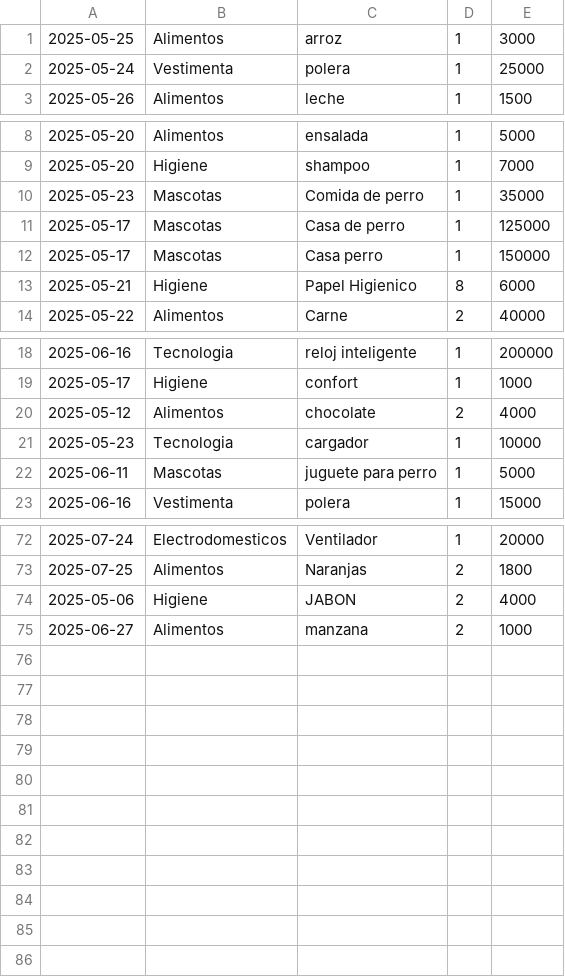
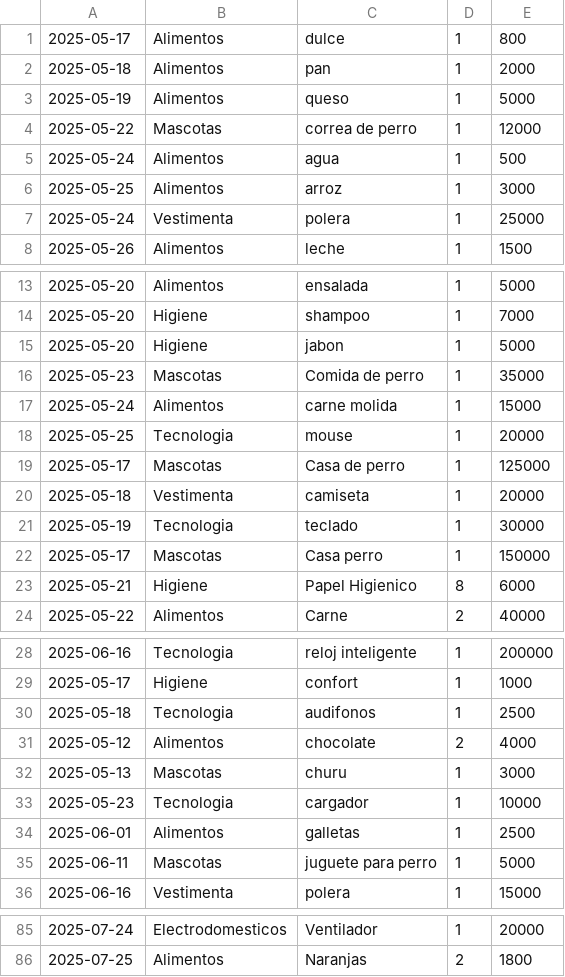
Before and after one commit to VicenteGonzalez14/llegandoafindemes, a CSV file: insumos.csv, drawn as a sheet; only a part is shown, gaps mark what is left out; removed rows and columns are numbered as before the commit, all else as after; the diff names each change by its address in the sheet, - before the commit and + after, or states it on an @@ line.

```diff
--- a/insumos.csv
+++ b/insumos.csv
+row 1: 2025-05-17 | Alimentos | dulce | 1 | 800
+row 2: 2025-05-18 | Alimentos | pan | 1 | 2000
+row 3: 2025-05-19 | Alimentos | queso | 1 | 5000
+row 4: 2025-05-22 | Mascotas | correa de perro | 1 | 12000
+row 5: 2025-05-24 | Alimentos | agua | 1 | 500
+row 15: 2025-05-20 | Higiene | jabon | 1 | 5000
+row 17: 2025-05-24 | Alimentos | carne molida | 1 | 15000
+row 18: 2025-05-25 | Tecnologia | mouse | 1 | 20000
+row 20: 2025-05-18 | Vestimenta | camiseta | 1 | 20000
+row 21: 2025-05-19 | Tecnologia | teclado | 1 | 30000
+row 30: 2025-05-18 | Tecnologia | audifonos | 1 | 2500
+row 32: 2025-05-13 | Mascotas | churu | 1 | 3000
+row 34: 2025-06-01 | Alimentos | galletas | 1 | 2500
-row 74: 2025-05-06 | Higiene | JABON | 2 | 4000
-row 75: 2025-06-27 | Alimentos | manzana | 2 | 1000
```
Also changed, not shown: 1 other file.
